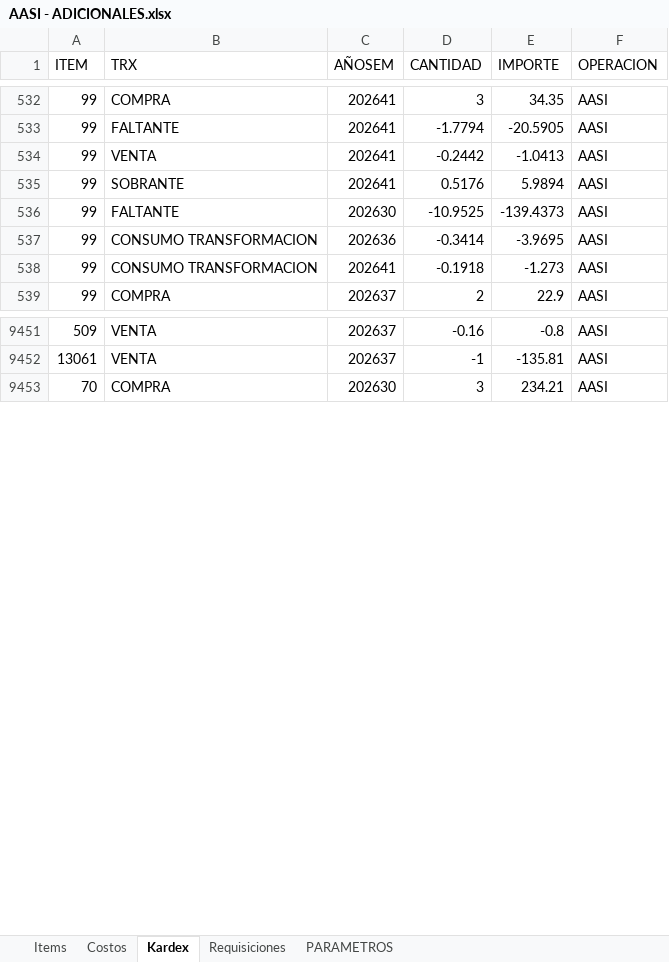
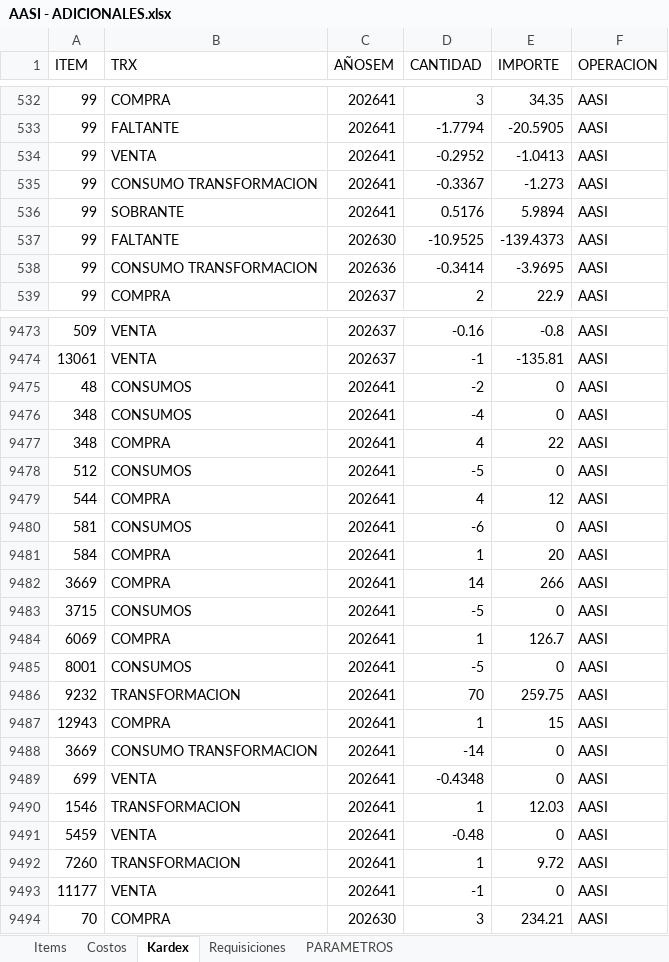
Before and after one commit to AlvaroCornejo/EBC_PEDIDOS_ADICIONALES, an Excel workbook: data/AASI - ADICIONALES.xlsx, sheet Kardex, drawn as a sheet; only a part is shown, gaps mark what is left out; values as stored, in another font and other column widths than the file's, no borders; table styles not drawn; removed rows and columns are numbered as before the commit, all else as after; the diff covers the shown part only; the diff names each change by its address in the sheet, - before the commit and + after, or states it on an @@ line.

```diff
--- a/data/AASI - ADICIONALES.xlsx (sheet Kardex)
+++ b/data/AASI - ADICIONALES.xlsx (sheet Kardex)
-D534 (CANTIDAD): -0.2442
+D534 (CANTIDAD): -0.2952
+row 535: 99 | CONSUMO TRANSFORMACION | 202641 | -0.3367 | -1.273 | AASI
-row 538: 99 | CONSUMO TRANSFORMACION | 202641 | -0.1918 | -1.273 | AASI
+row 9475: 48 | CONSUMOS | 202641 | -2 | 0 | AASI
+row 9476: 348 | CONSUMOS | 202641 | -4 | 0 | AASI
+row 9477: 348 | COMPRA | 202641 | 4 | 22 | AASI
+row 9478: 512 | CONSUMOS | 202641 | -5 | 0 | AASI
+row 9479: 544 | COMPRA | 202641 | 4 | 12 | AASI
+row 9480: 581 | CONSUMOS | 202641 | -6 | 0 | AASI
+row 9481: 584 | COMPRA | 202641 | 1 | 20 | AASI
+row 9482: 3669 | COMPRA | 202641 | 14 | 266 | AASI
+row 9483: 3715 | CONSUMOS | 202641 | -5 | 0 | AASI
+row 9484: 6069 | COMPRA | 202641 | 1 | 126.7 | AASI
+row 9485: 8001 | CONSUMOS | 202641 | -5 | 0 | AASI
+row 9486: 9232 | TRANSFORMACION | 202641 | 70 | 259.75 | AASI
+row 9487: 12943 | COMPRA | 202641 | 1 | 15 | AASI
+row 9488: 3669 | CONSUMO TRANSFORMACION | 202641 | -14 | 0 | AASI
+row 9489: 699 | VENTA | 202641 | -0.4348 | 0 | AASI
+row 9490: 1546 | TRANSFORMACION | 202641 | 1 | 12.03 | AASI
+row 9491: 5459 | VENTA | 202641 | -0.48 | 0 | AASI
+row 9492: 7260 | TRANSFORMACION | 202641 | 1 | 9.72 | AASI
+row 9493: 11177 | VENTA | 202641 | -1 | 0 | AASI
```
Also changed, not shown: 25 added rows, 3 removed rows, 2 moved rows and 531 edited cells elsewhere in this sheet, sheet PARAMETROS, data/CDLAO - ADICIONALES.xlsx, data/EBC ITEMS_VENTA.xlsx, 8 other files.
